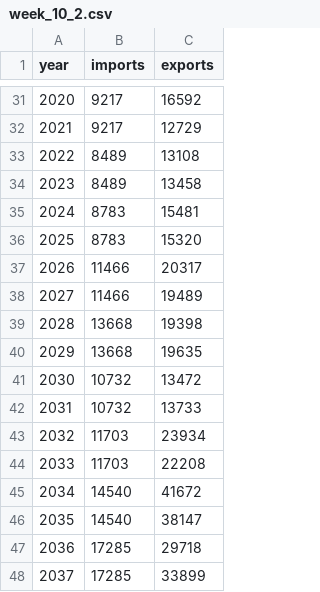
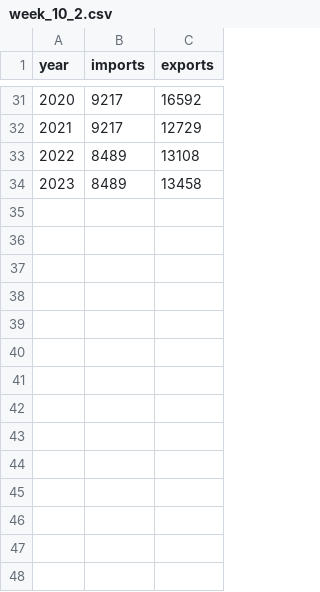
Before and after one commit to bakhtiyarms/bakhtiyarms.github.io, a CSV file: week_10_2.csv, drawn as a sheet; only a part is shown, gaps mark what is left out.

Commit message:
Update week_10_2.csv

```diff
--- a/week_10_2.csv
+++ b/week_10_2.csv
@@ -34,15 +34 @@
 2023;8489;13458
-2024;8783;15481
-2025;8783;15320
-2026;11466;20317
-2027;11466;19489
-2028;13668;19398
-2029;13668;19635
-2030;10732;13472
-2031;10732;13733
-2032;11703;23934
-2033;11703;22208
-2034;14540;41672
-2035;14540;38147
-2036;17285;29718
-2037;17285;33899
```
